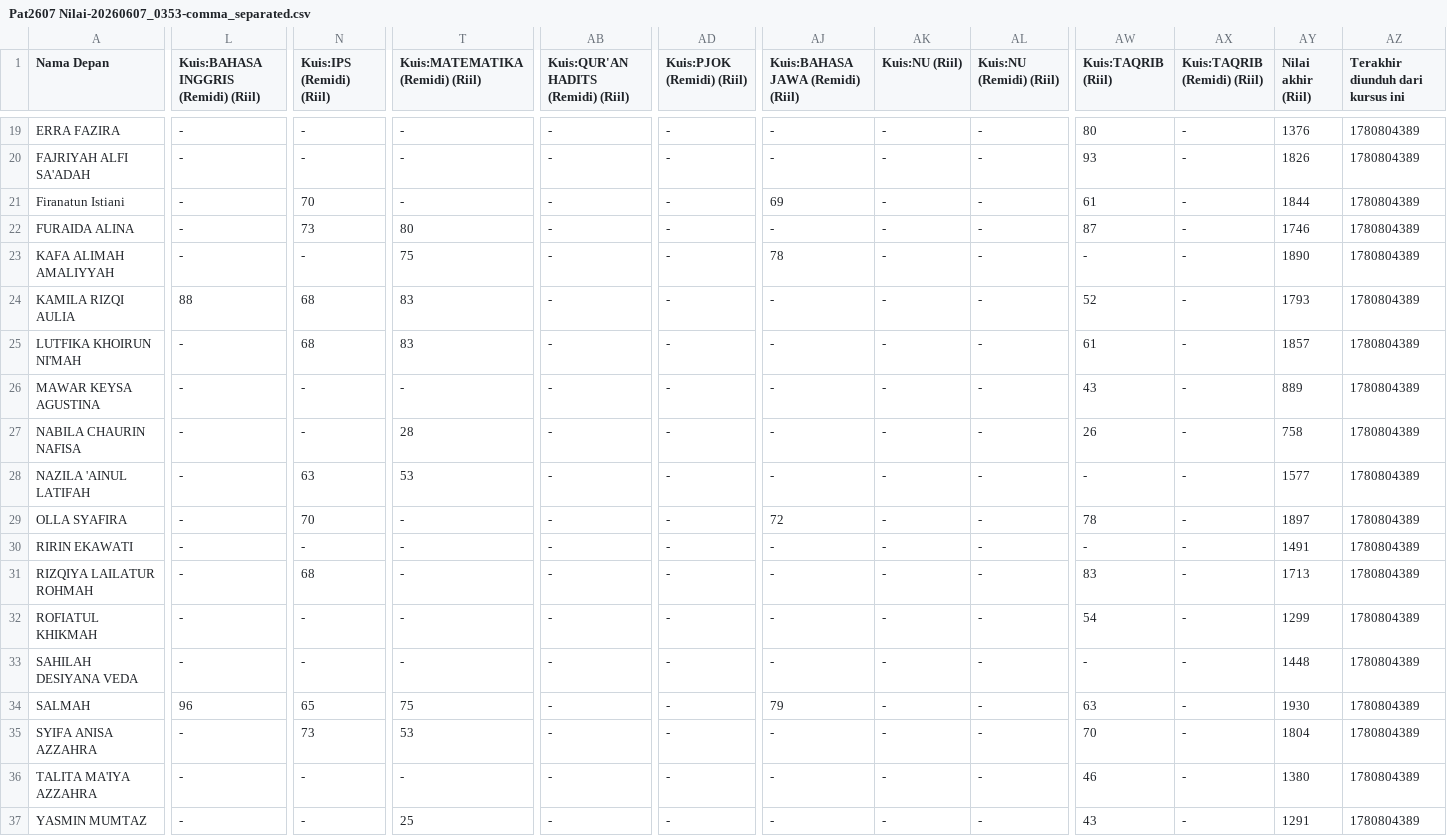
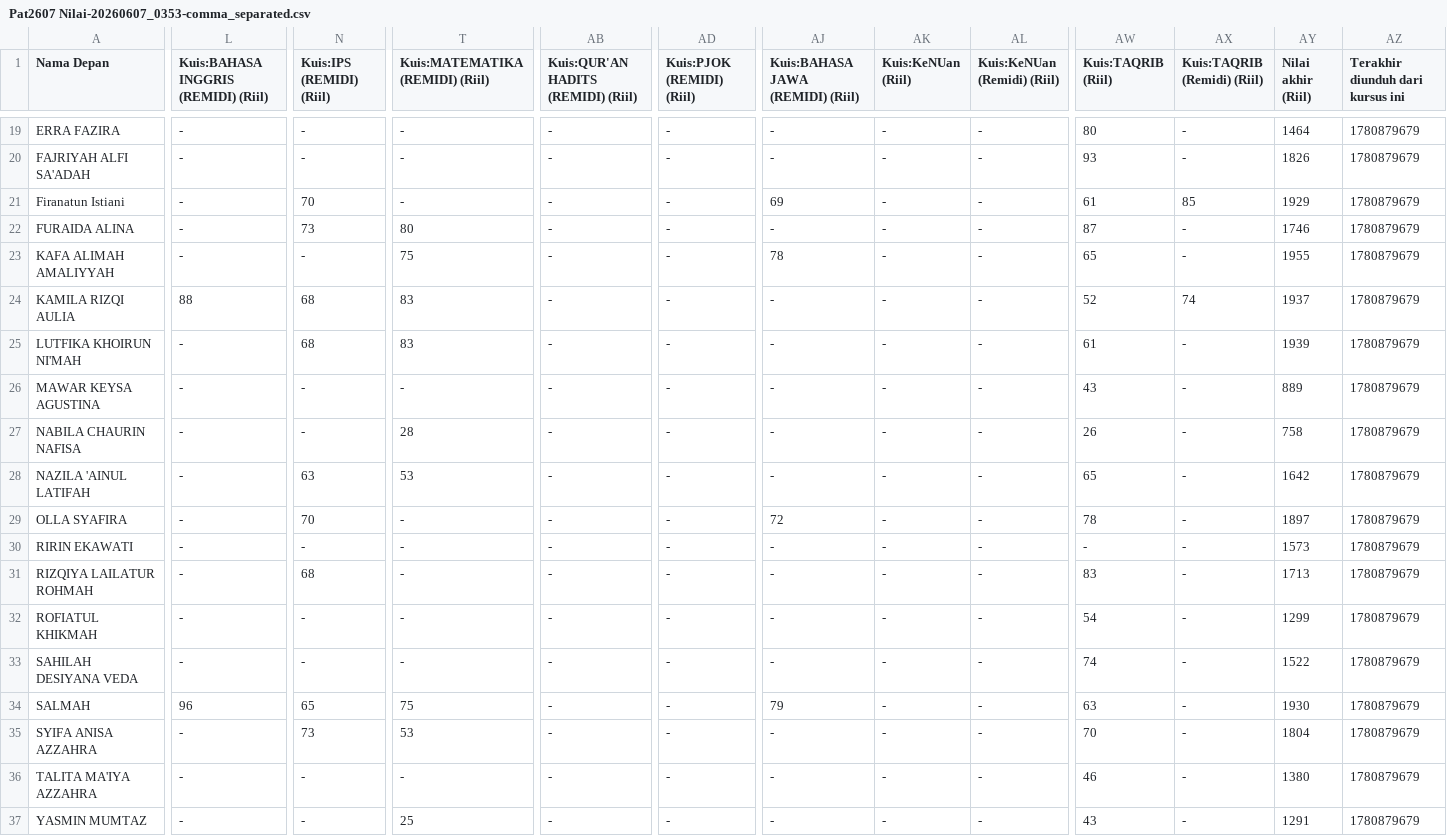
Before and after one commit to FaiqAminuddin/mtsnuitb, a CSV file: Pat2607 Nilai-20260607_0353-comma_separated.csv, drawn as a sheet; only a part is shown, gaps mark what is left out; the diff covers the shown part only; the diff names each change by its address in the sheet, - before the commit and + after, or states it on an @@ line.

Commit message:
Update Pat2607 Nilai-20260607_0353-comma_separated.csv

```diff
--- a/Pat2607 Nilai-20260607_0353-comma_separated.csv
+++ b/Pat2607 Nilai-20260607_0353-comma_separated.csv
-L1: Kuis:BAHASA INGGRIS (Remidi) (Riil)
+L1: Kuis:BAHASA INGGRIS (REMIDI) (Riil)
-N1: Kuis:IPS (Remidi) (Riil)
+N1: Kuis:IPS (REMIDI) (Riil)
-T1: Kuis:MATEMATIKA (Remidi) (Riil)
+T1: Kuis:MATEMATIKA (REMIDI) (Riil)
-AB1: Kuis:QUR'AN HADITS (Remidi) (Riil)
+AB1: Kuis:QUR'AN HADITS (REMIDI) (Riil)
-AD1: Kuis:PJOK (Remidi) (Riil)
+AD1: Kuis:PJOK (REMIDI) (Riil)
-AJ1: Kuis:BAHASA JAWA (Remidi) (Riil)
+AJ1: Kuis:BAHASA JAWA (REMIDI) (Riil)
-AK1: Kuis:NU (Riil)
+AK1: Kuis:KeNUan (Riil)
-AL1: Kuis:NU (Remidi) (Riil)
+AL1: Kuis:KeNUan (Remidi) (Riil)
-AY19 (Nilai akhir (Riil)): 1376
+AY19 (Nilai akhir (Riil)): 1464
-AZ19:AZ37 (Terakhir diunduh dari kursus ini): 1780804389
+AZ19:AZ37 (Terakhir diunduh dari kursus ini): 1780879679
-AX21 (Kuis:TAQRIB (Remidi) (Riil)): -
+AX21 (Kuis:TAQRIB (Remidi) (Riil)): 85
-AY21 (Nilai akhir (Riil)): 1844
+AY21 (Nilai akhir (Riil)): 1929
-AW23 (Kuis:TAQRIB (Riil)): -
+AW23 (Kuis:TAQRIB (Riil)): 65
-AY23 (Nilai akhir (Riil)): 1890
+AY23 (Nilai akhir (Riil)): 1955
-AX24 (Kuis:TAQRIB (Remidi) (Riil)): -
+AX24 (Kuis:TAQRIB (Remidi) (Riil)): 74
-AY24 (Nilai akhir (Riil)): 1793
+AY24 (Nilai akhir (Riil)): 1937
-AY25 (Nilai akhir (Riil)): 1857
+AY25 (Nilai akhir (Riil)): 1939
-AW28 (Kuis:TAQRIB (Riil)): -
+AW28 (Kuis:TAQRIB (Riil)): 65
-AY28 (Nilai akhir (Riil)): 1577
+AY28 (Nilai akhir (Riil)): 1642
-AY30 (Nilai akhir (Riil)): 1491
+AY30 (Nilai akhir (Riil)): 1573
-AW33 (Kuis:TAQRIB (Riil)): -
+AW33 (Kuis:TAQRIB (Riil)): 74
-AY33 (Nilai akhir (Riil)): 1448
+AY33 (Nilai akhir (Riil)): 1522
```
Also changed, not shown: 56 edited cells elsewhere in this file.
